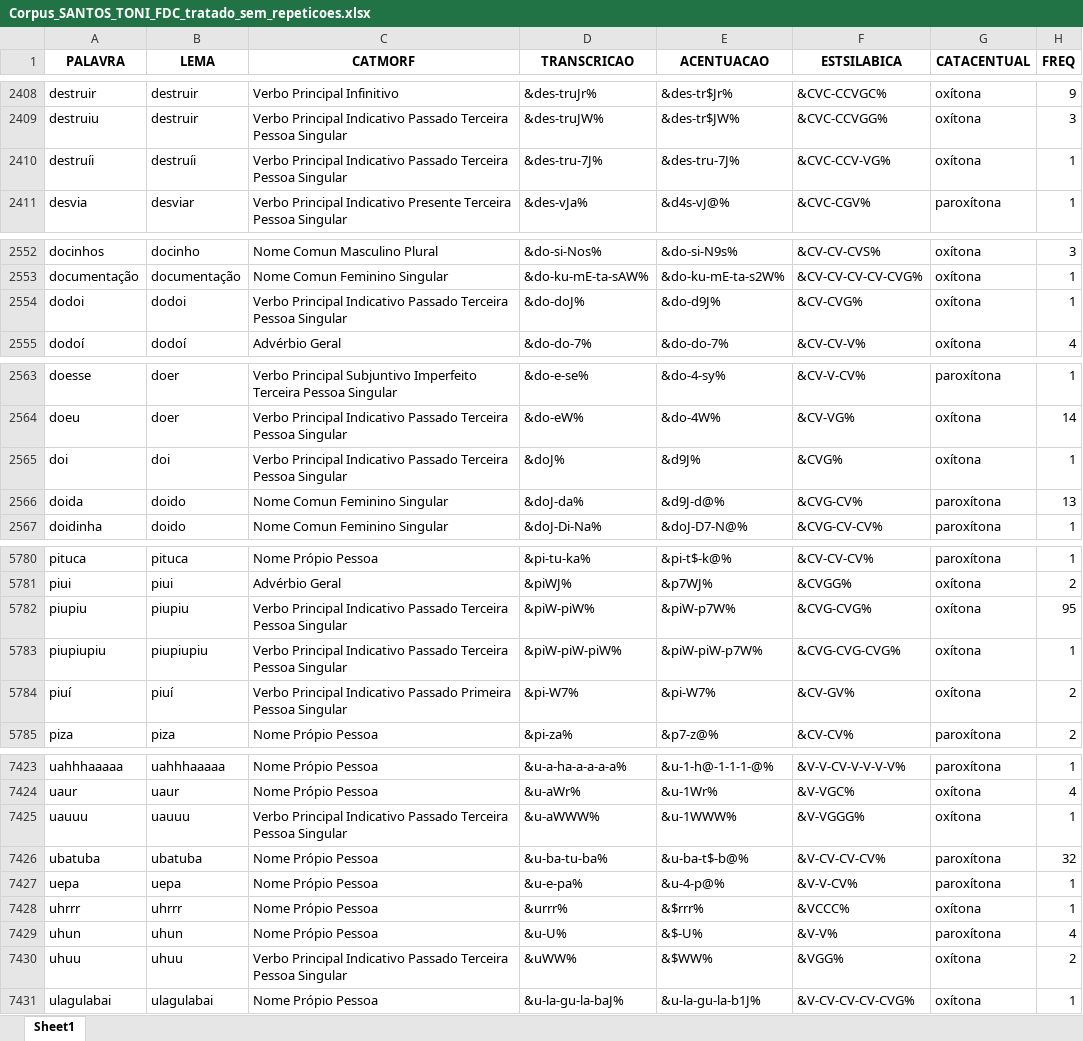
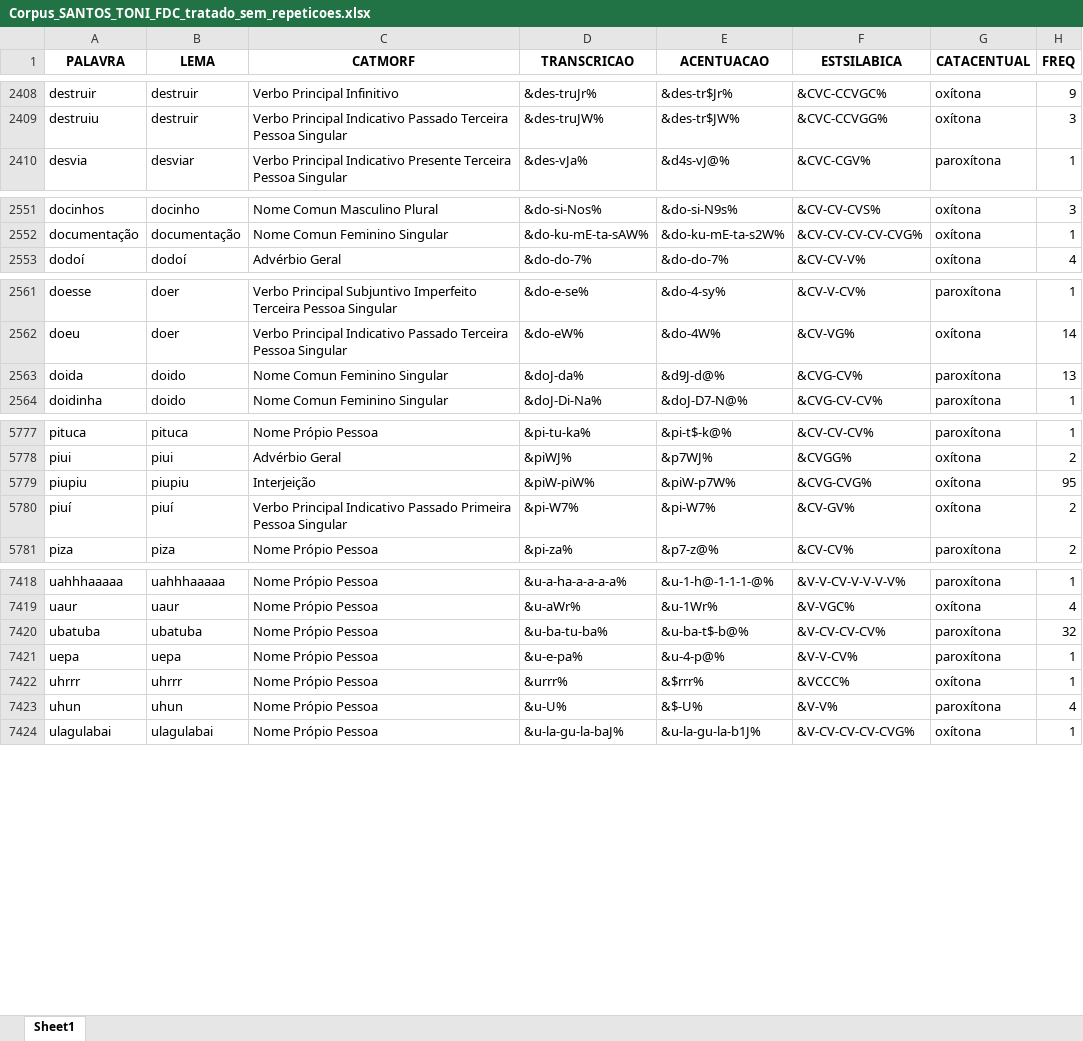
Before and after one commit to FatecFranca/DSM-P5-G01-2026-02, an Excel workbook: Corpus_SANTOS_TONI_FDC_tratado_sem_repeticoes.xlsx, sheet Sheet1, drawn as a sheet; only a part is shown, gaps mark what is left out; values as stored, in another font and other column widths than the file's, no borders; removed rows and columns are numbered as before the commit, all else as after; the diff covers the shown part only; the diff names each change by its address in the sheet, - before the commit and + after, or states it on an @@ line.

```diff
--- a/Corpus_SANTOS_TONI_FDC_tratado_sem_repeticoes.xlsx (sheet Sheet1)
+++ b/Corpus_SANTOS_TONI_FDC_tratado_sem_repeticoes.xlsx (sheet Sheet1)
-row 2410: destruíi | destruíi | Verbo Principal Indicativo Passado Terceira Pessoa Singular | &des-tru-7J% | &des-tru-7J% | &CVC-CCV-VG% | oxítona | 1
-row 2554: dodoi | dodoi | Verbo Principal Indicativo Passado Terceira Pessoa Singular | &do-doJ% | &do-d9J% | &CV-CVG% | oxítona | 1
-row 2565: doi | doi | Verbo Principal Indicativo Passado Terceira Pessoa Singular | &doJ% | &d9J% | &CVG% | oxítona | 1
-C5779 (CATMORF): Verbo Principal Indicativo Passado Terceira Pessoa Singular
+C5779 (CATMORF): Interjeição
-row 5783: piupiupiu | piupiupiu | Verbo Principal Indicativo Passado Terceira Pessoa Singular | &piW-piW-piW% | &piW-piW-p7W% | &CVG-CVG-CVG% | oxítona | 1
-row 7425: uauuu | uauuu | Verbo Principal Indicativo Passado Terceira Pessoa Singular | &u-aWWW% | &u-1WWW% | &V-VGGG% | oxítona | 1
-row 7430: uhuu | uhuu | Verbo Principal Indicativo Passado Terceira Pessoa Singular | &uWW% | &$WW% | &VGG% | oxítona | 2
```
Also changed, not shown: 3 removed rows and 8 edited cells elsewhere in this sheet, 1 other file.
